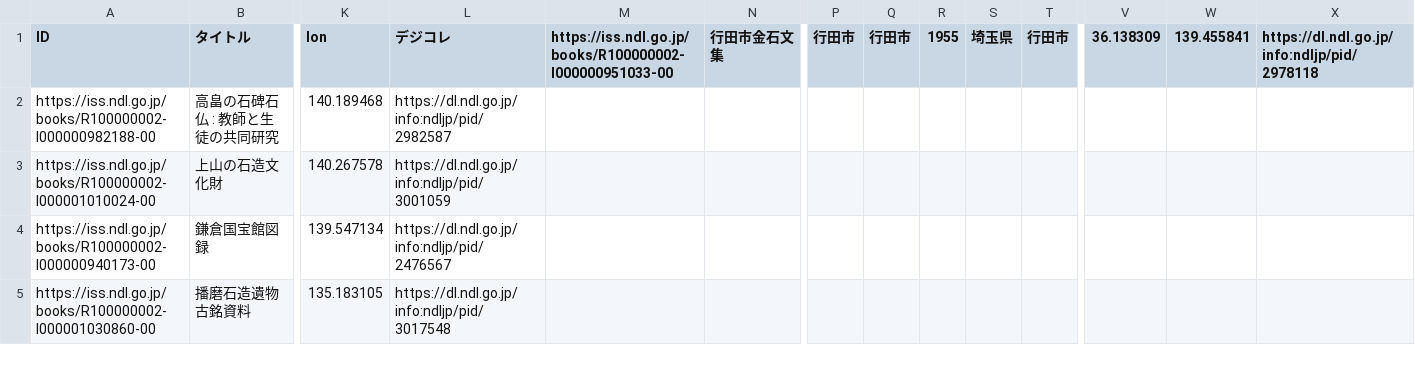
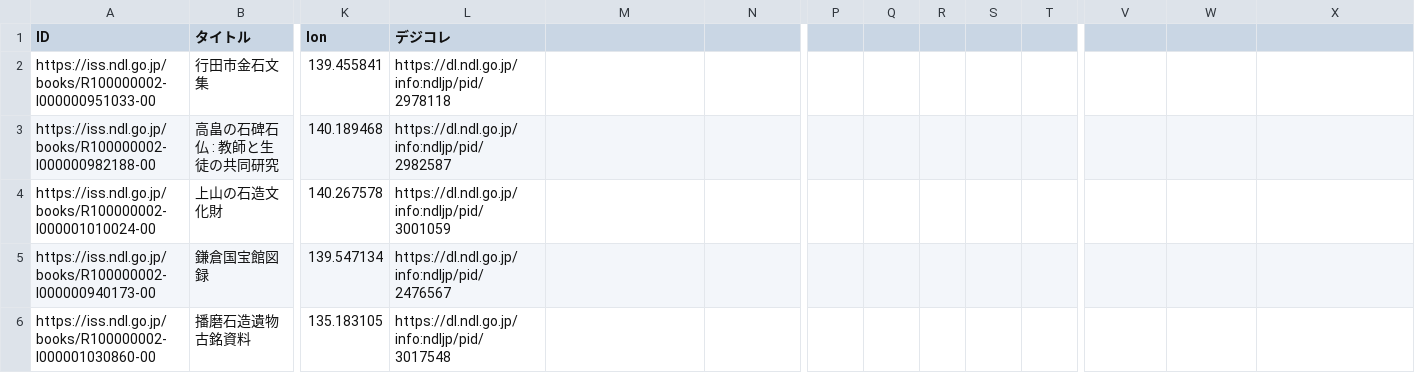
Before and after one commit to sekibutsu-info/booklist, a CSV file: booklist.csv, drawn as a sheet; only a part is shown, gaps mark what is left out; rows hold the shown columns only; the diff covers the shown part only; the diff names each change by its address in the sheet, - before the commit and + after, or states it on an @@ line.

Commit message:
Update booklist.csv

```diff
--- a/booklist.csv
+++ b/booklist.csv
-M1: https://iss.ndl.go.jp/books/R100000002-I000000951033-00
+M1: (empty)
-N1: 行田市金石文集
+N1: (empty)
-P1: 行田市
+P1: (empty)
-Q1: 行田市
+Q1: (empty)
-R1: 1955
+R1: (empty)
-S1: 埼玉県
+S1: (empty)
-T1: 行田市
+T1: (empty)
-V1: 36.138309
+V1: (empty)
-W1: 139.455841
+W1: (empty)
-X1: https://dl.ndl.go.jp/info:ndljp/pid/2978118
+X1: (empty)
+row 2: https://iss.ndl.go.jp/books/R100000002-I000000951033-00 | 行田市金石文集 | 139.455841 | https://dl.ndl.go.jp/info:ndljp/pid/2978118
```
Also changed, not shown: 4 edited cells elsewhere in this file.
